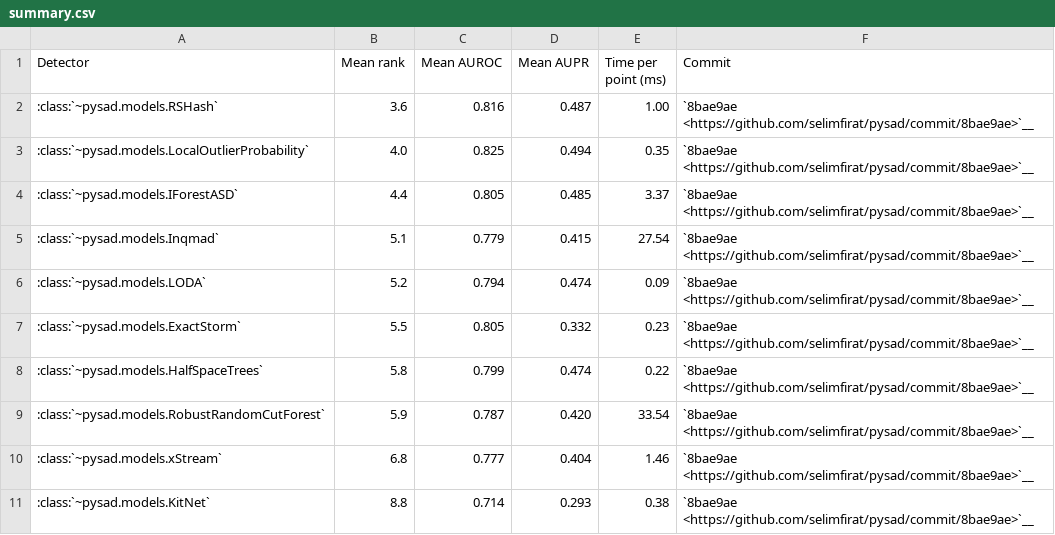
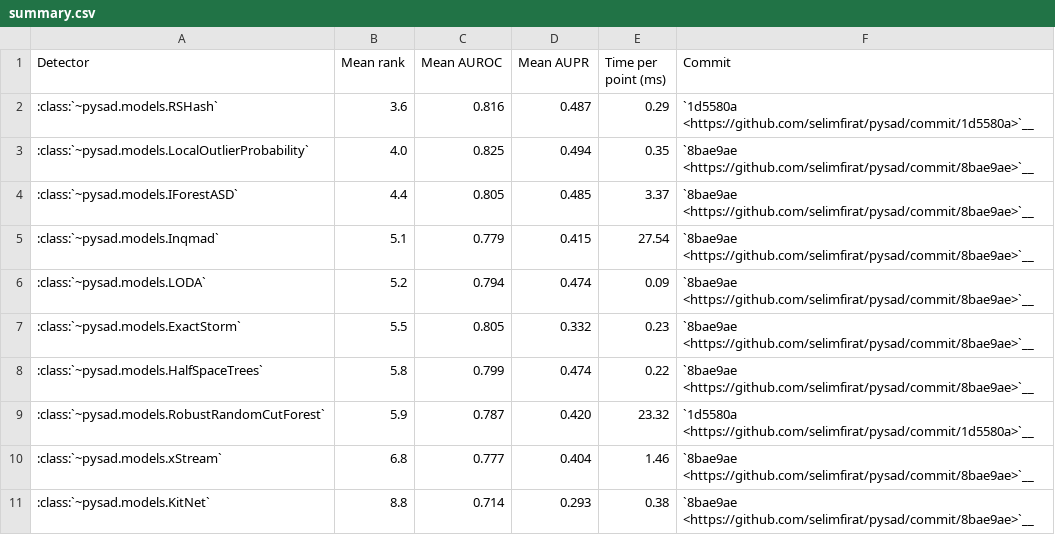
Before and after one commit to selimfirat/pysad, a CSV file: docs/benchmark/summary.csv, drawn as a sheet.

```diff
--- a/docs/benchmark/summary.csv
+++ b/docs/benchmark/summary.csv
@@ -1,3 +1,3 @@
 Detector,Mean rank,Mean AUROC,Mean AUPR,Time per point (ms),Commit
-:class:`~pysad.models.RSHash`,3.6,0.816,0.487,1.00,`8bae9ae <https://github.com/selimfirat/pysad/commit/8bae9ae>`__
+:class:`~pysad.models.RSHash`,3.6,0.816,0.487,0.29,`1d5580a <https://github.com/selimfirat/pysad/commit/1d5580a>`__
 :class:`~pysad.models.LocalOutlierProbability`,4.0,0.825,0.494,0.35,`8bae9ae <https://github.com/selimfirat/pysad/commit/8bae9ae>`__
@@ -8,3 +8,3 @@ Detector,Mean rank,Mean AUROC,Mean AUPR,Time per point (ms),Commit
 :class:`~pysad.models.HalfSpaceTrees`,5.8,0.799,0.474,0.22,`8bae9ae <https://github.com/selimfirat/pysad/commit/8bae9ae>`__
-:class:`~pysad.models.RobustRandomCutForest`,5.9,0.787,0.420,33.54,`8bae9ae <https://github.com/selimfirat/pysad/commit/8bae9ae>`__
+:class:`~pysad.models.RobustRandomCutForest`,5.9,0.787,0.420,23.32,`1d5580a <https://github.com/selimfirat/pysad/commit/1d5580a>`__
 :class:`~pysad.models.xStream`,6.8,0.777,0.404,1.46,`8bae9ae <https://github.com/selimfirat/pysad/commit/8bae9ae>`__
```
Also changed, not shown: docs/benchmark/results.csv.
